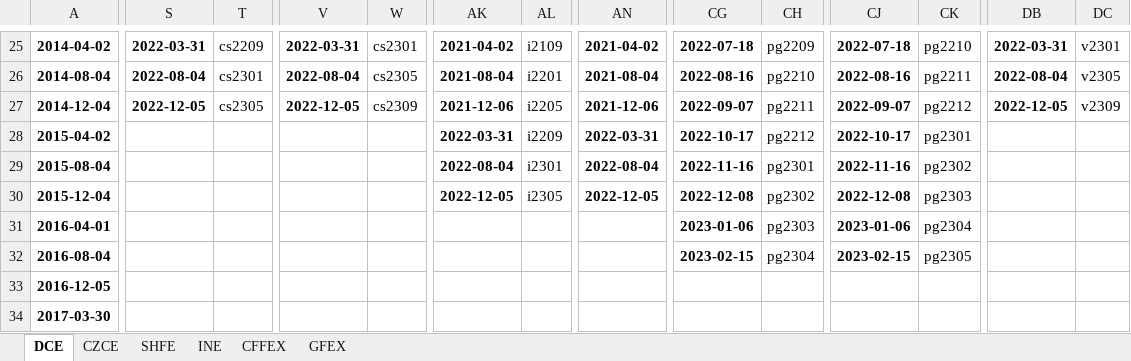
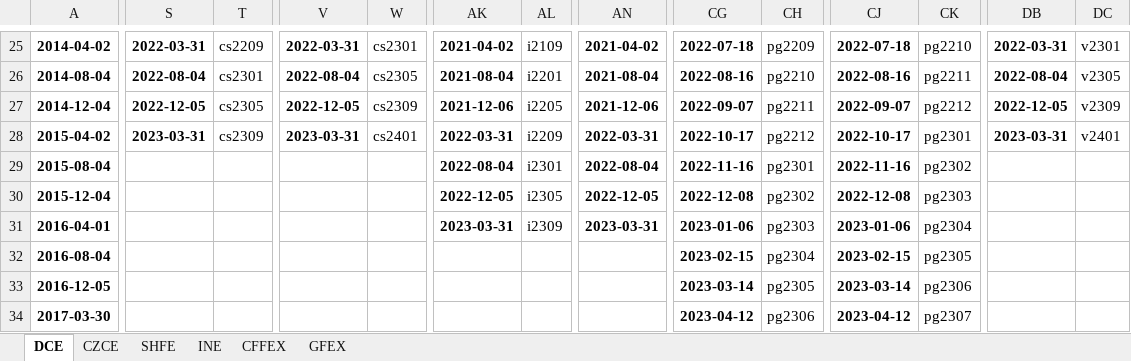
Before and after one commit to harvey1673/pyktrader3, an Excel workbook: wtdev/config/expiry.xlsx, sheet DCE, drawn as a sheet; only a part is shown, gaps mark what is left out; values as stored, in another font and other column widths than the file's, no borders; the diff covers the shown part only; the diff names each change by its address in the sheet, - before the commit and + after, or states it on an @@ line.

```diff
--- a/wtdev/config/expiry.xlsx (sheet DCE)
+++ b/wtdev/config/expiry.xlsx (sheet DCE)
-S28: (empty)
+S28: 2023-03-31
-T28: (empty)
+T28: cs2309
-V28: (empty)
+V28: 2023-03-31
-W28: (empty)
+W28: cs2401
-DB28: (empty)
+DB28: 2023-03-31
-DC28: (empty)
+DC28: v2401
-AK31: (empty)
+AK31: 2023-03-31
-AL31: (empty)
+AL31: i2309
-AN31: (empty)
+AN31: 2023-03-31
-CG33: (empty)
+CG33: 2023-03-14
-CH33: (empty)
+CH33: pg2305
-CJ33: (empty)
+CJ33: 2023-03-14
-CK33: (empty)
+CK33: pg2306
-CG34: (empty)
+CG34: 2023-04-12
-CH34: (empty)
+CH34: pg2306
-CJ34: (empty)
+CJ34: 2023-04-12
-CK34: (empty)
+CK34: pg2307
```
Also changed, not shown: 1 added row and 89 edited cells elsewhere in this sheet, sheet SHFE, sheet CZCE, sheet CFFEX, sheet INE, 14 other files.
